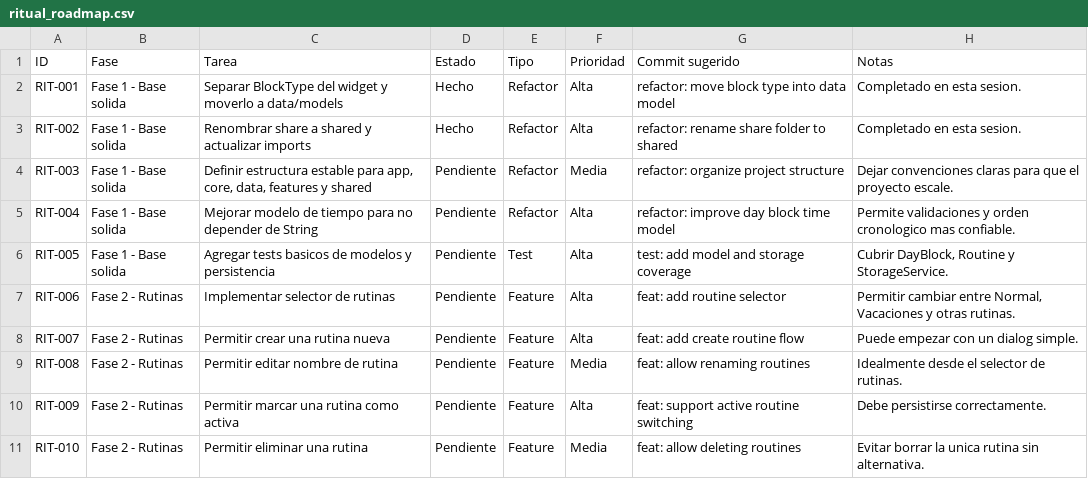
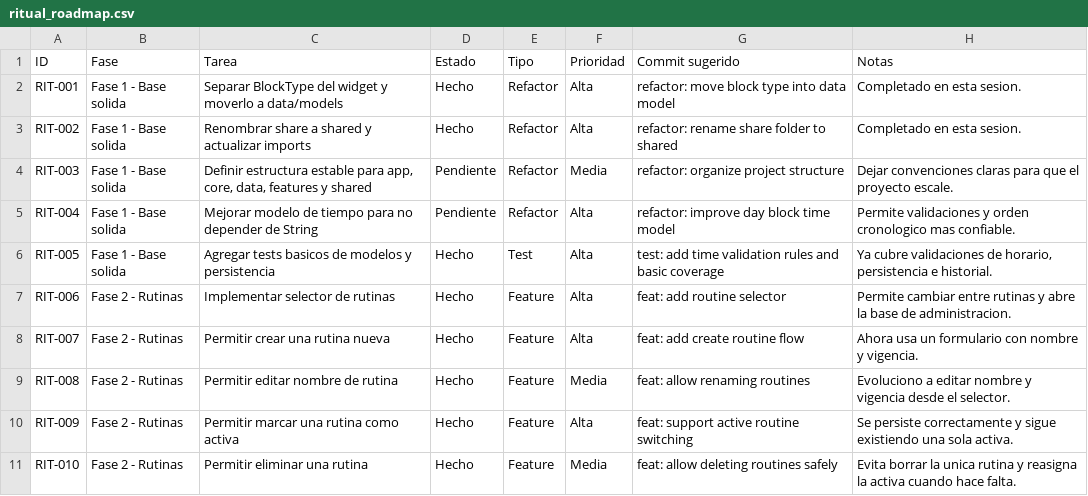
Before and after one commit to Adanck/ritual, a CSV file: docs/ritual_roadmap.csv, drawn as a sheet; only a part is shown; the diff covers the shown part only.

Commit message:
feat: support daily block and routine switching options

```diff
--- a/docs/ritual_roadmap.csv
+++ b/docs/ritual_roadmap.csv
@@ -5,7 +5,7 @@ RIT-003,Fase 1 - Base solida,"Definir estructura estable para app, core, data, f
 RIT-004,Fase 1 - Base solida,"Mejorar modelo de tiempo para no depender de String",Pendiente,Refactor,Alta,"refactor: improve day block time model","Permite validaciones y orden cronologico mas confiable."
-RIT-005,Fase 1 - Base solida,"Agregar tests basicos de modelos y persistencia",Pendiente,Test,Alta,"test: add model and storage coverage","Cubrir DayBlock, Routine y StorageService."
-RIT-006,Fase 2 - Rutinas,"Implementar selector de rutinas",Pendiente,Feature,Alta,"feat: add routine selector","Permitir cambiar entre Normal, Vacaciones y otras rutinas."
-RIT-007,Fase 2 - Rutinas,"Permitir crear una rutina nueva",Pendiente,Feature,Alta,"feat: add create routine flow","Puede empezar con un dialog simple."
-RIT-008,Fase 2 - Rutinas,"Permitir editar nombre de rutina",Pendiente,Feature,Media,"feat: allow renaming routines","Idealmente desde el selector de rutinas."
-RIT-009,Fase 2 - Rutinas,"Permitir marcar una rutina como activa",Pendiente,Feature,Alta,"feat: support active routine switching","Debe persistirse correctamente."
-RIT-010,Fase 2 - Rutinas,"Permitir eliminar una rutina",Pendiente,Feature,Media,"feat: allow deleting routines","Evitar borrar la unica rutina sin alternativa."
+RIT-005,Fase 1 - Base solida,"Agregar tests basicos de modelos y persistencia",Hecho,Test,Alta,"test: add time validation rules and basic coverage","Ya cubre validaciones de horario, persistencia e historial."
+RIT-006,Fase 2 - Rutinas,"Implementar selector de rutinas",Hecho,Feature,Alta,"feat: add routine selector","Permite cambiar entre rutinas y abre la base de administracion."
+RIT-007,Fase 2 - Rutinas,"Permitir crear una rutina nueva",Hecho,Feature,Alta,"feat: add create routine flow","Ahora usa un formulario con nombre y vigencia."
+RIT-008,Fase 2 - Rutinas,"Permitir editar nombre de rutina",Hecho,Feature,Media,"feat: allow renaming routines","Evoluciono a editar nombre y vigencia desde el selector."
+RIT-009,Fase 2 - Rutinas,"Permitir marcar una rutina como activa",Hecho,Feature,Alta,"feat: support active routine switching","Se persiste correctamente y sigue existiendo una sola activa."
+RIT-010,Fase 2 - Rutinas,"Permitir eliminar una rutina",Hecho,Feature,Media,"feat: allow deleting routines safely","Evita borrar la unica rutina y reasigna la activa cuando hace falta."
```
Also changed, not shown: 3 added rows and 24 edited cells elsewhere in this file, 9 other files.
